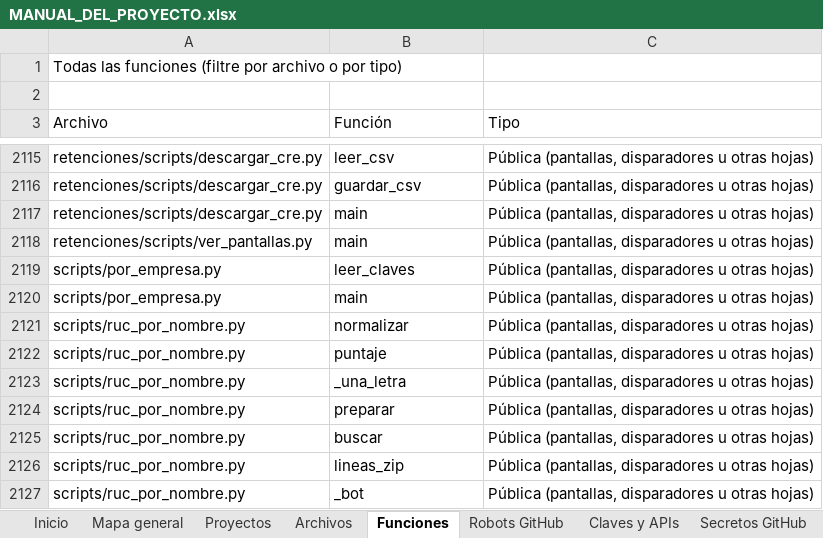
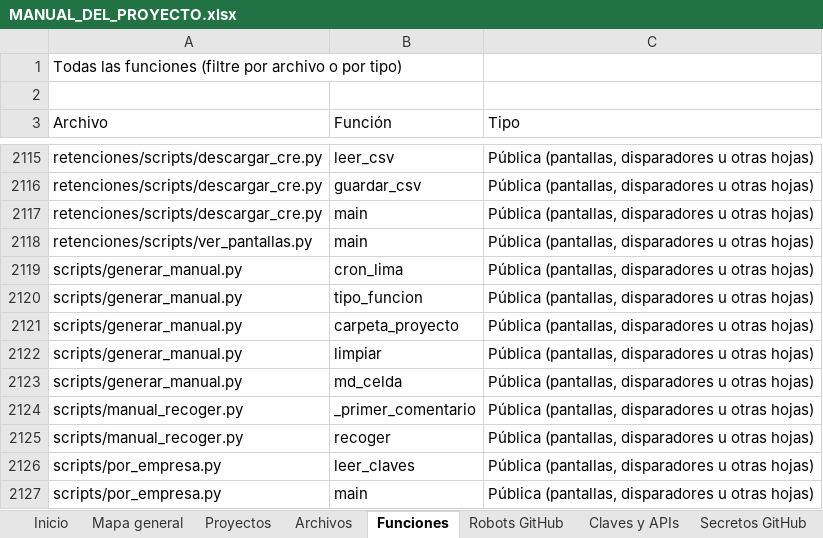
Before and after one commit to Aquivan/Claude, an Excel workbook: docs/MANUAL_DEL_PROYECTO.xlsx, sheet Funciones, drawn as a sheet; only a part is shown, gaps mark what is left out; the shorter side is filled out with more unchanged rows; values as stored, in another font and other column widths than the file's, no cell formats; the diff names each change by its address in the sheet, - before the commit and + after, or states it on an @@ line.

```diff
--- a/docs/MANUAL_DEL_PROYECTO.xlsx (sheet Funciones)
+++ b/docs/MANUAL_DEL_PROYECTO.xlsx (sheet Funciones)
+row 2119: scripts/generar_manual.py | cron_lima | Pública (pantallas, disparadores u otras hojas)
+row 2120: scripts/generar_manual.py | tipo_funcion | Pública (pantallas, disparadores u otras hojas)
+row 2121: scripts/generar_manual.py | carpeta_proyecto | Pública (pantallas, disparadores u otras hojas)
+row 2122: scripts/generar_manual.py | limpiar | Pública (pantallas, disparadores u otras hojas)
+row 2123: scripts/generar_manual.py | md_celda | Pública (pantallas, disparadores u otras hojas)
+row 2124: scripts/manual_recoger.py | _primer_comentario | Pública (pantallas, disparadores u otras hojas)
+row 2125: scripts/manual_recoger.py | recoger | Pública (pantallas, disparadores u otras hojas)
```
Also changed, not shown: sheet Archivos, sheet Historial, sheet Inicio, sheet Proyectos, sheet Robots GitHub, cell formats, 8 other files.
